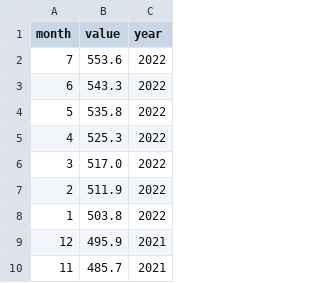
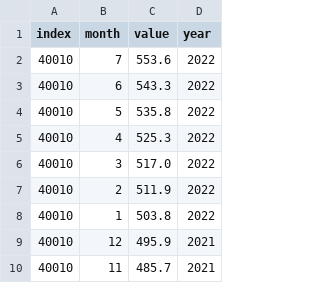
Before and after one commit to danielbraun/data, a CSV file: il/gov/cbs/prices/40010.csv, drawn as a sheet; only a part is shown; the diff names each change by its address in the sheet, - before the commit and + after, or states it on an @@ line.

Commit message:
Update 40010.csv

```diff
--- a/il/gov/cbs/prices/40010.csv
+++ b/il/gov/cbs/prices/40010.csv
+column A (index), rows 2-10: all 40010
```
